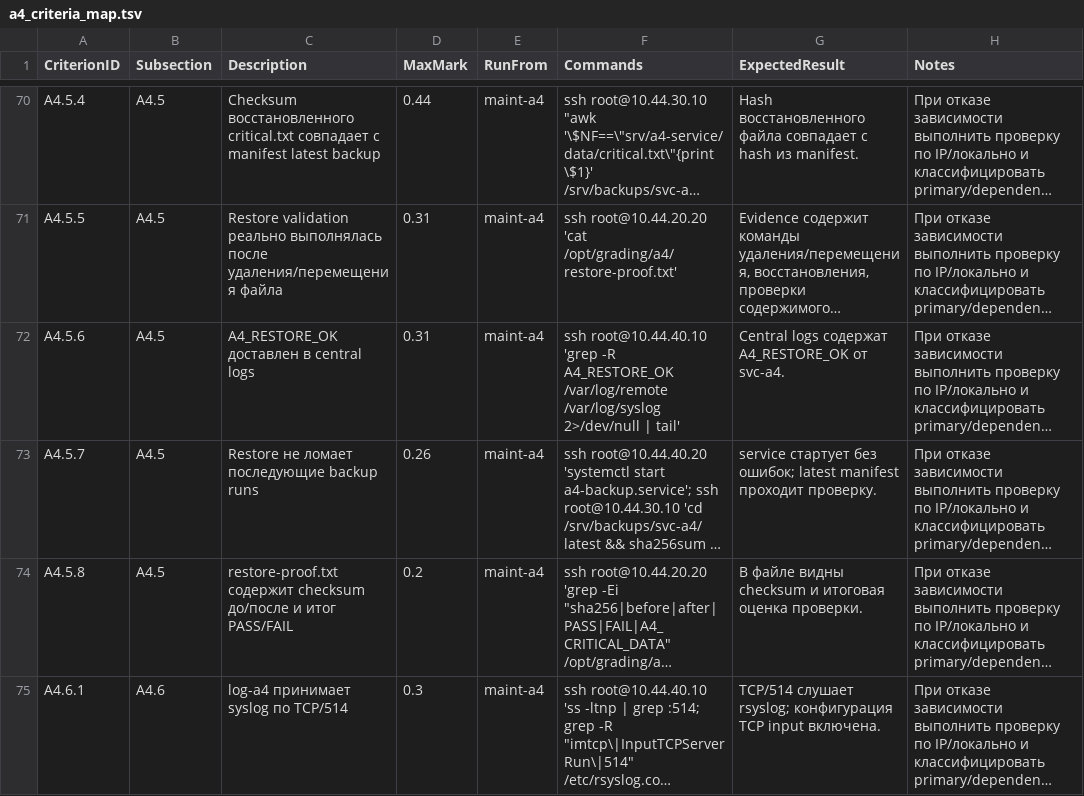
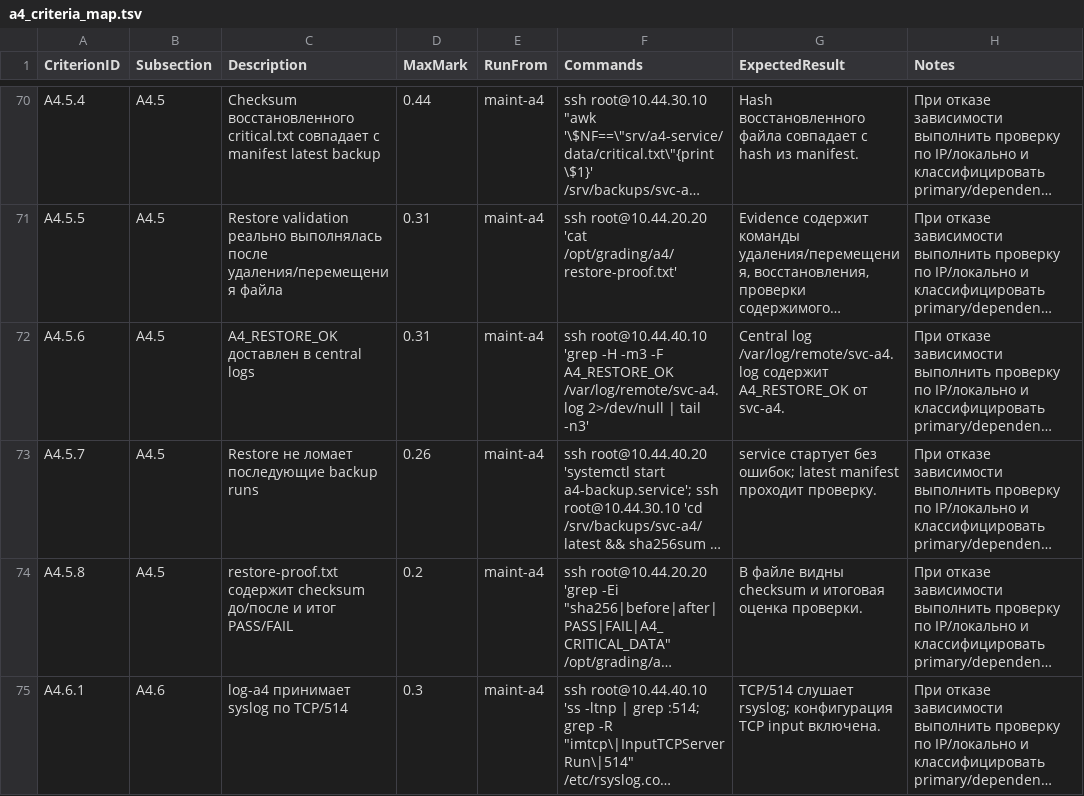
Before and after one commit to light192/WSTC2026_scripts, a TSV file: A4/criteria/a4_criteria_map.tsv, drawn as a sheet; only a part is shown, gaps mark what is left out; long unchanged cells end in …; the diff covers the shown part only; the diff names each change by its address in the sheet, - before the commit and + after, or states it on an @@ line.

```diff
--- a/A4/criteria/a4_criteria_map.tsv
+++ b/A4/criteria/a4_criteria_map.tsv
-F72 (Commands): …root@10.44.40.10 'grep -R A4_RESTORE_OK /var/log/remote /var/log/syslog 2>/dev/null | tail'
+F72 (Commands): …root@10.44.40.10 'grep -H -m3 -F A4_RESTORE_OK /var/log/remote/svc-a4.log 2>/dev/null | tail -n3'
-G72 (ExpectedResult): Central logs содержат A4_RESTORE_OK от…
+G72 (ExpectedResult): Central log /var/log/remote/svc-a4.log содержит A4_RESTORE_OK от…
```
Also changed, not shown: 16 edited cells elsewhere in this file, 1 other file.
